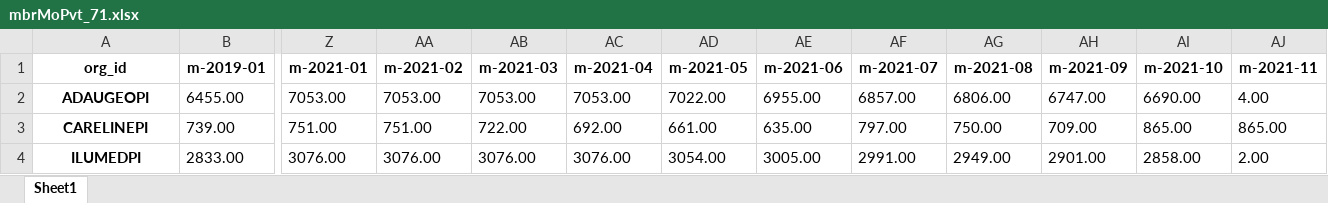
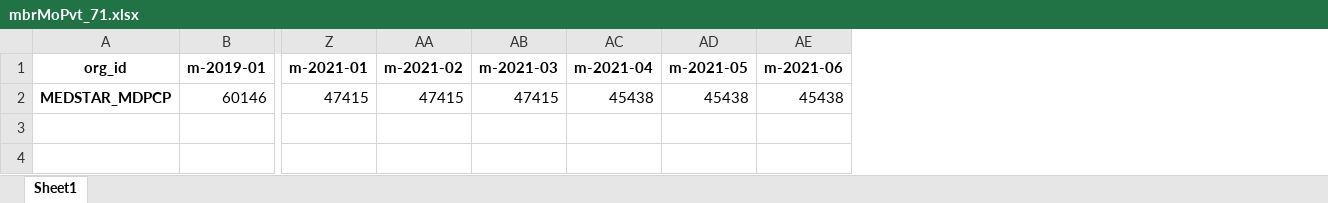
Before and after one commit to mikeoconnor-cj/pythonWrk, an Excel workbook: mbrMoPvt_71.xlsx, sheet Sheet1, drawn as a sheet; only a part is shown, gaps mark what is left out; values as stored, in another font and other column widths than the file's, no borders; removed rows and columns are numbered as before the commit, all else as after; rows hold the shown columns only; the diff names each change by its address in the sheet, - before the commit and + after, or states it on an @@ line.

```diff
--- a/mbrMoPvt_71.xlsx (sheet Sheet1)
+++ b/mbrMoPvt_71.xlsx (sheet Sheet1)
-column AF (m-2021-07), empty
-column AG (m-2021-08), empty
-column AH (m-2021-09), empty
-column AI (m-2021-10), empty
-column AJ (m-2021-11), empty
-row 2: ADAUGEOPI | 6455.00 | 7053.00 | 7053.00 | 7053.00 | 7053.00 | 7022.00 | 6955.00 | 6857.00 | 6806.00 | 6747.00 | 6690.00 | 4.00
-row 3: CARELINEPI | 739.00 | 751.00 | 751.00 | 722.00 | 692.00 | 661.00 | 635.00 | 797.00 | 750.00 | 709.00 | 865.00 | 865.00
-row 4: ILUMEDPI | 2833.00 | 3076.00 | 3076.00 | 3076.00 | 3076.00 | 3054.00 | 3005.00 | 2991.00 | 2949.00 | 2901.00 | 2858.00 | 2.00
+row 2: MEDSTAR_MDPCP | 60146 | 47415 | 47415 | 47415 | 45438 | 45438 | 45438
```
